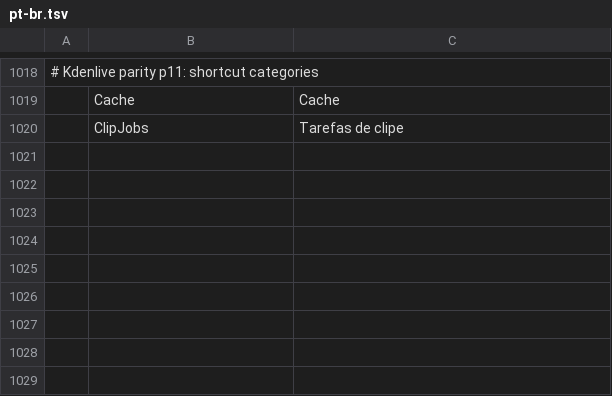
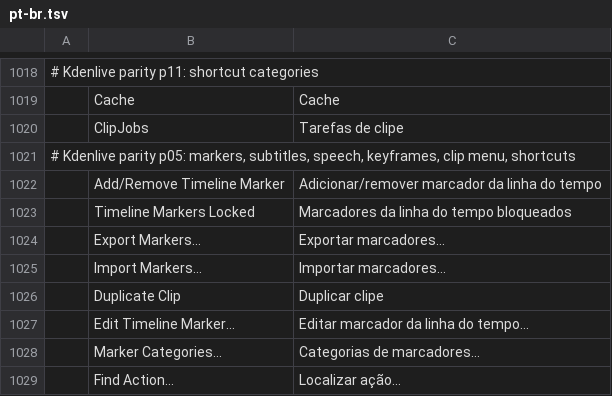
Before and after one commit to redrob-labs/redrob-film, a TSV file: crates/ui-egui/src/i18n/pt-br.tsv, drawn as a sheet; only a part is shown, gaps mark what is left out; the diff names each change by its address in the sheet, - before the commit and + after, or states it on an @@ line.

Commit message:
Kdenlive parity p05: speech editor, timeline keyframes, translations, parity rows
Whisper translate to English, insert selected transcript text at the playhead or as a
new sequence, marker at text, transcript text size; timeline clip keyframes add / move /
delete by mouse with per-effect visibility, Effect Controls arrow keys for selected
keyframes; es/fr/ja/zh-cn strings (menu labels in de/ru/uk/pt-br); K2 rows updated.

```diff
--- a/crates/ui-egui/src/i18n/pt-br.tsv
+++ b/crates/ui-egui/src/i18n/pt-br.tsv
+row 1021: # Kdenlive parity p05: markers, subtitles, speech, keyframes, clip menu, shortcuts
+row 1022:  | Add/Remove Timeline Marker | Adicionar/remover marcador da linha do tempo
+row 1023:  | Timeline Markers Locked | Marcadores da linha do tempo bloqueados
+row 1024:  | Export Markers… | Exportar marcadores…
+row 1025:  | Import Markers… | Importar marcadores…
+row 1026:  | Duplicate Clip | Duplicar clipe
+row 1027:  | Edit Timeline Marker… | Editar marcador da linha do tempo…
+row 1028:  | Marker Categories… | Categorias de marcadores…
+row 1029:  | Find Action… | Localizar ação…
```
Also changed, not shown: crates/ui-egui/src/i18n/es.tsv, crates/ui-egui/src/i18n/fr.tsv, 16 other files.
